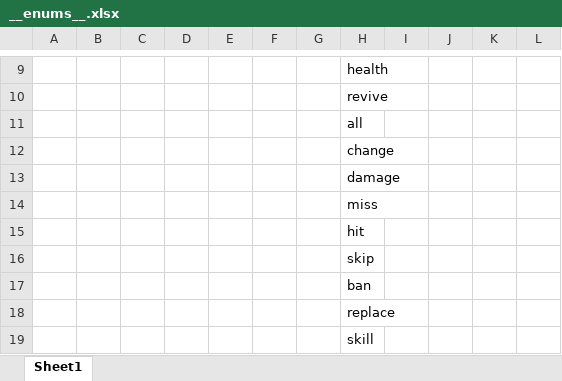
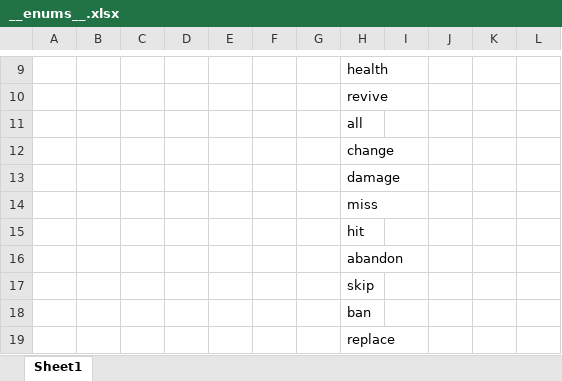
Before and after one commit to DreamyMeng/slime, an Excel workbook: design/MiniTemplate/Datas/__enums__.xlsx, sheet Sheet1, drawn as a sheet; only a part is shown, gaps mark what is left out; the shorter side is filled out with more unchanged rows; values as stored, in another font and other column widths than the file's, no borders; the diff names each change by its address in the sheet, - before the commit and + after, or states it on an @@ line.

```diff
--- a/design/MiniTemplate/Datas/__enums__.xlsx (sheet Sheet1)
+++ b/design/MiniTemplate/Datas/__enums__.xlsx (sheet Sheet1)
+row 16:  |  |  |  |  |  |  | abandon
```
Also changed, not shown: design/MiniTemplate/Excels/#skill.xlsx, design/MiniTemplate/Excels/skill_export.xlsx, 27 other files.
